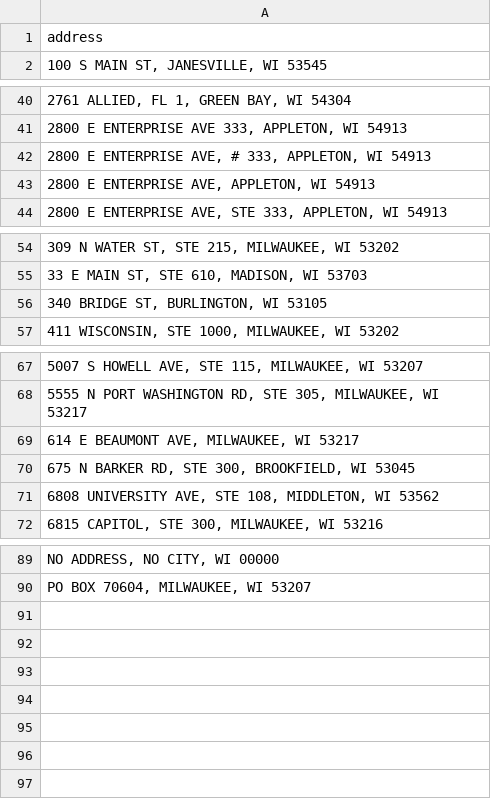
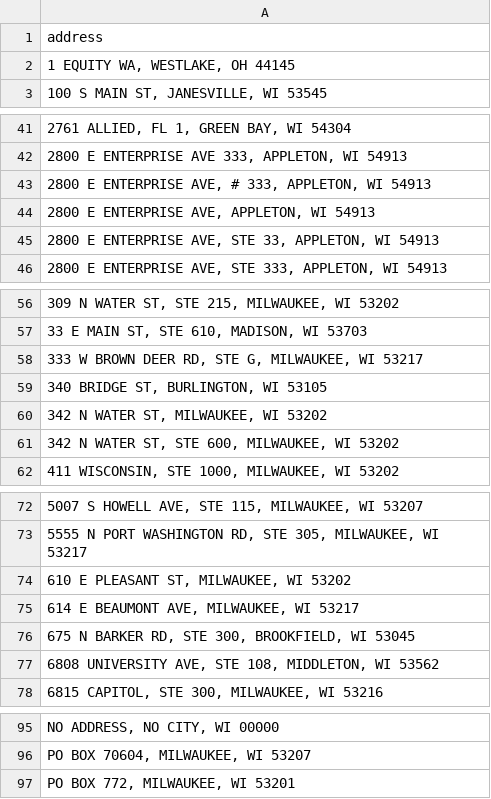
Before and after one commit to jdjohn215/mke-owner-networks, a CSV file: data/mprop/useless-addresses.csv, drawn as a sheet; only a part is shown, gaps mark what is left out; the diff names each change by its address in the sheet, - before the commit and + after, or states it on an @@ line.

Commit message:
update network graphs, incorporating useless names filter

```diff
--- a/data/mprop/useless-addresses.csv
+++ b/data/mprop/useless-addresses.csv
+row 2: 1 EQUITY WA, WESTLAKE, OH 44145
+row 45: 2800 E ENTERPRISE AVE, STE 33, APPLETON, WI 54913
+row 58: 333 W BROWN DEER RD, STE G, MILWAUKEE, WI 53217
+row 60: 342 N WATER ST, MILWAUKEE, WI 53202
+row 61: 342 N WATER ST, STE 600, MILWAUKEE, WI 53202
+row 74: 610 E PLEASANT ST, MILWAUKEE, WI 53202
+row 97: PO BOX 772, MILWAUKEE, WI 53201
```
Also changed, not shown: 5 other files.
